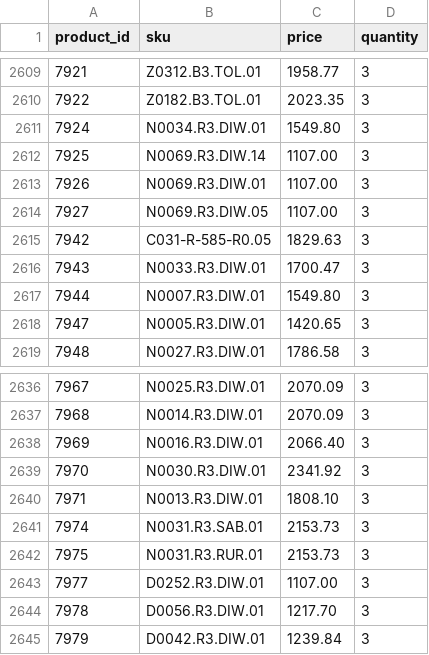
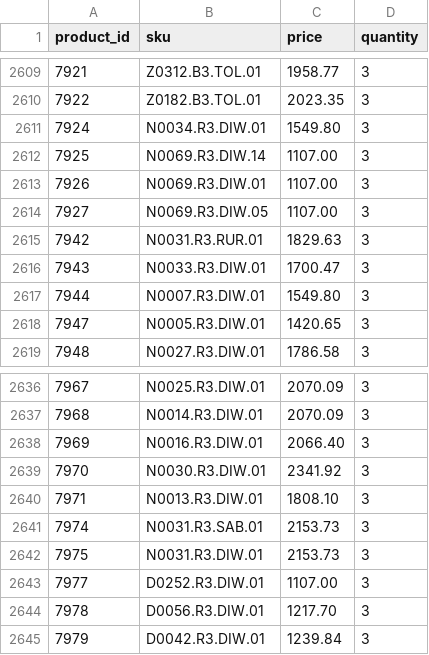
Before and after one commit to G-LOVRIN/BestDiamonds-CSV, a CSV file: diamonds-prices-quantity.csv, drawn as a sheet; only a part is shown, gaps mark what is left out.

```diff
--- a/diamonds-prices-quantity.csv
+++ b/diamonds-prices-quantity.csv
@@ -2614,3 +2614,3 @@ product_id,sku,price,quantity
 7927,N0069.R3.DIW.05,1107.00,3
-7942,C031-R-585-R0.05,1829.63,3
+7942,N0031.R3.RUR.01,1829.63,3
 7943,N0033.R3.DIW.01,1700.47,3
@@ -2641,3 +2641,3 @@ product_id,sku,price,quantity
 7974,N0031.R3.SAB.01,2153.73,3
-7975,N0031.R3.RUR.01,2153.73,3
+7975,N0031.R3.DIW.01,2153.73,3
 7977,D0252.R3.DIW.01,1107.00,3
```
Also changed, not shown: 1 other file.
